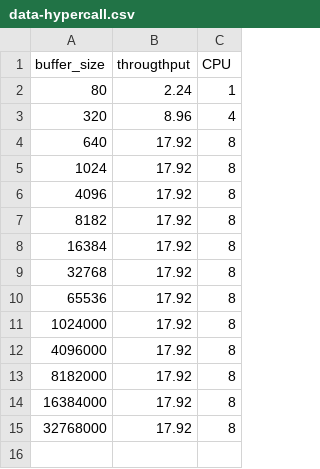
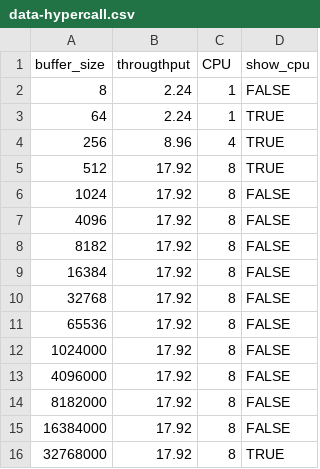
Before and after one commit to abenbachir/dorsal, a CSV file: interVM-benchmark/data-hypercall.csv, drawn as a sheet; addresses are those after the commit; the diff names each change by its address in the sheet, - before the commit and + after, or states it on an @@ line.

```diff
--- a/interVM-benchmark/data-hypercall.csv
+++ b/interVM-benchmark/data-hypercall.csv
+column D (show_cpu), row 2: FALSE; rows 4-16: TRUE | TRUE | FALSE | FALSE | FALSE | FALSE | FALSE | FALSE | FALSE | FALSE | FALSE | FALSE | TRUE
-A2 (buffer_size): 80
+A2 (buffer_size): 8
+row 3: 64 | 2.24 | 1 | TRUE
-A4 (buffer_size): 320
+A4 (buffer_size): 256
-A5 (buffer_size): 640
+A5 (buffer_size): 512
```
Also changed, not shown: hypertracing/data/syscall-nutshell-overhead.csv, interVM-benchmark/data-nahanni-old.csv, 9 other files.
